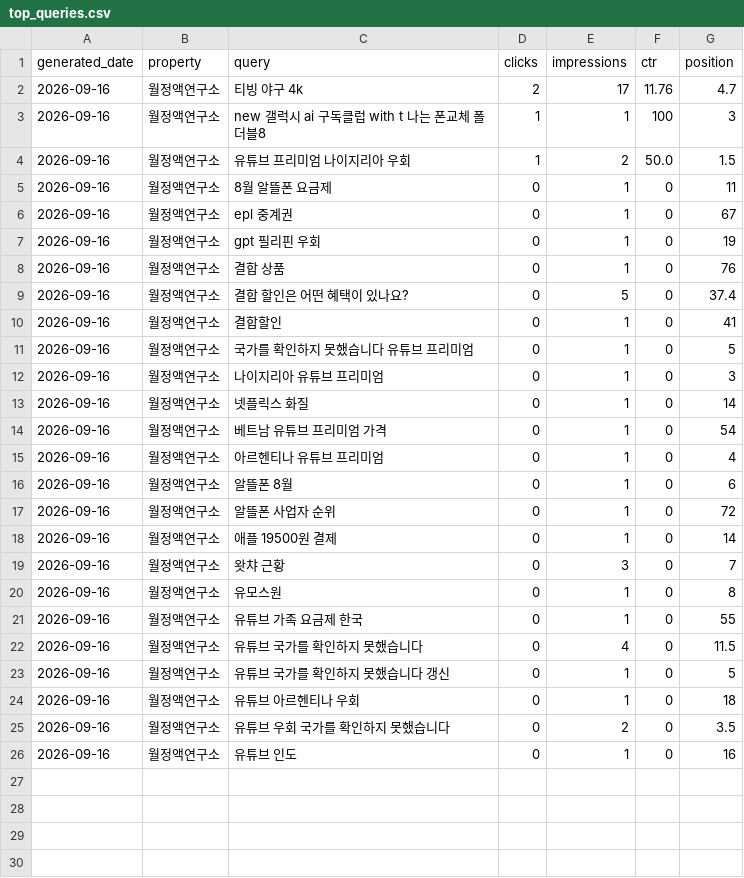
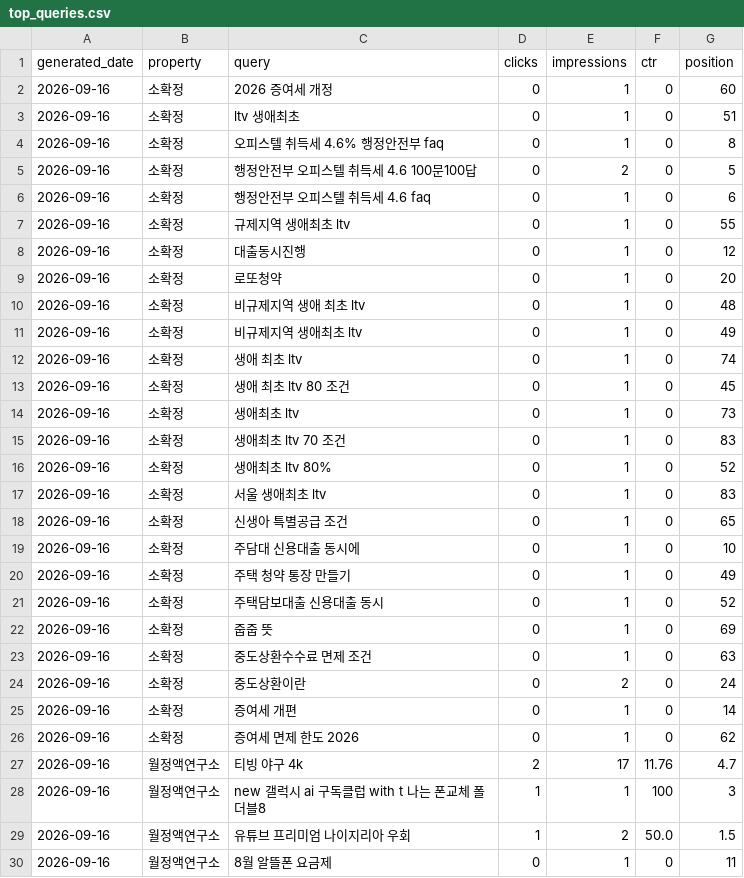
Before and after one commit to shincool/blog-seo-dashboard, a CSV file: results/top_queries.csv, drawn as a sheet; only a part is shown; the shorter side is filled out with more unchanged rows; the diff names each change by its address in the sheet, - before the commit and + after, or states it on an @@ line.

```diff
--- a/results/top_queries.csv
+++ b/results/top_queries.csv
+row 2: 2026-09-16 | 소확정 | 2026 증여세 개정 | 0 | 1 | 0 | 60
+row 3: 2026-09-16 | 소확정 | ltv 생애최초 | 0 | 1 | 0 | 51
+row 4: 2026-09-16 | 소확정 | 오피스텔 취득세 4.6% 행정안전부 faq | 0 | 1 | 0 | 8
+row 5: 2026-09-16 | 소확정 | 행정안전부 오피스텔 취득세 4.6 100문100답 | 0 | 2 | 0 | 5
+row 6: 2026-09-16 | 소확정 | 행정안전부 오피스텔 취득세 4.6 faq | 0 | 1 | 0 | 6
+row 7: 2026-09-16 | 소확정 | 규제지역 생애최초 ltv | 0 | 1 | 0 | 55
+row 8: 2026-09-16 | 소확정 | 대출동시진행 | 0 | 1 | 0 | 12
+row 9: 2026-09-16 | 소확정 | 로또청약 | 0 | 1 | 0 | 20
+row 10: 2026-09-16 | 소확정 | 비규제지역 생애 최초 ltv | 0 | 1 | 0 | 48
+row 11: 2026-09-16 | 소확정 | 비규제지역 생애최초 ltv | 0 | 1 | 0 | 49
+row 12: 2026-09-16 | 소확정 | 생애 최초 ltv | 0 | 1 | 0 | 74
+row 13: 2026-09-16 | 소확정 | 생애 최초 ltv 80 조건 | 0 | 1 | 0 | 45
+row 14: 2026-09-16 | 소확정 | 생애최초 ltv | 0 | 1 | 0 | 73
+row 15: 2026-09-16 | 소확정 | 생애최초 ltv 70 조건 | 0 | 1 | 0 | 83
+row 16: 2026-09-16 | 소확정 | 생애최초 ltv 80% | 0 | 1 | 0 | 52
+row 17: 2026-09-16 | 소확정 | 서울 생애최초 ltv | 0 | 1 | 0 | 83
+row 18: 2026-09-16 | 소확정 | 신생아 특별공급 조건 | 0 | 1 | 0 | 65
+row 19: 2026-09-16 | 소확정 | 주담대 신용대출 동시에 | 0 | 1 | 0 | 10
+row 20: 2026-09-16 | 소확정 | 주택 청약 통장 만들기 | 0 | 1 | 0 | 49
+row 21: 2026-09-16 | 소확정 | 주택담보대출 신용대출 동시 | 0 | 1 | 0 | 52
+row 22: 2026-09-16 | 소확정 | 줍줍 뜻 | 0 | 1 | 0 | 69
+row 23: 2026-09-16 | 소확정 | 중도상환수수료 면제 조건 | 0 | 1 | 0 | 63
+row 24: 2026-09-16 | 소확정 | 중도상환이란 | 0 | 2 | 0 | 24
+row 25: 2026-09-16 | 소확정 | 증여세 개편 | 0 | 1 | 0 | 14
+row 26: 2026-09-16 | 소확정 | 증여세 면제 한도 2026 | 0 | 1 | 0 | 62
```
Also changed, not shown: results/daily_summary.csv.
